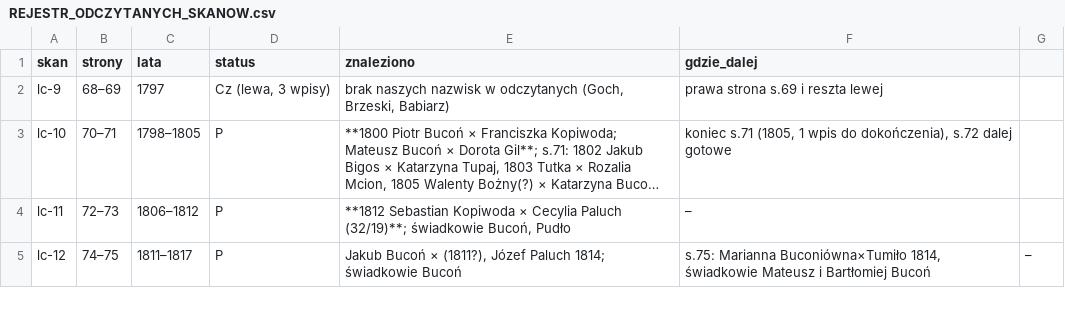
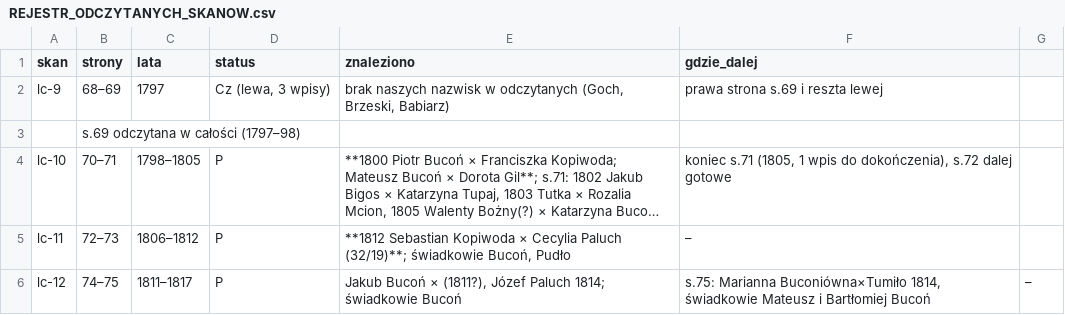
Before and after one commit to toxiconus/genealog-indexer-v7.1, a CSV file: public/konsolidacja/haiku/ODCZYTY/REJESTR_ODCZYTANYCH_SKANOW.csv, drawn as a sheet; only a part is shown; long unchanged cells end in …; the diff names each change by its address in the sheet, - before the commit and + after, or states it on an @@ line.

```diff
--- a/public/konsolidacja/haiku/ODCZYTY/REJESTR_ODCZYTANYCH_SKANOW.csv
+++ b/public/konsolidacja/haiku/ODCZYTY/REJESTR_ODCZYTANYCH_SKANOW.csv
+row 3:  | s.69 odczytana w całości (1797–98)
```
Also changed, not shown: public/konsolidacja/haiku/ODCZYTY/blinow_malzenstwa_1797-1821_odczyt_Bucon_Kopiwoda_Pudlo.csv, 2 other files.
